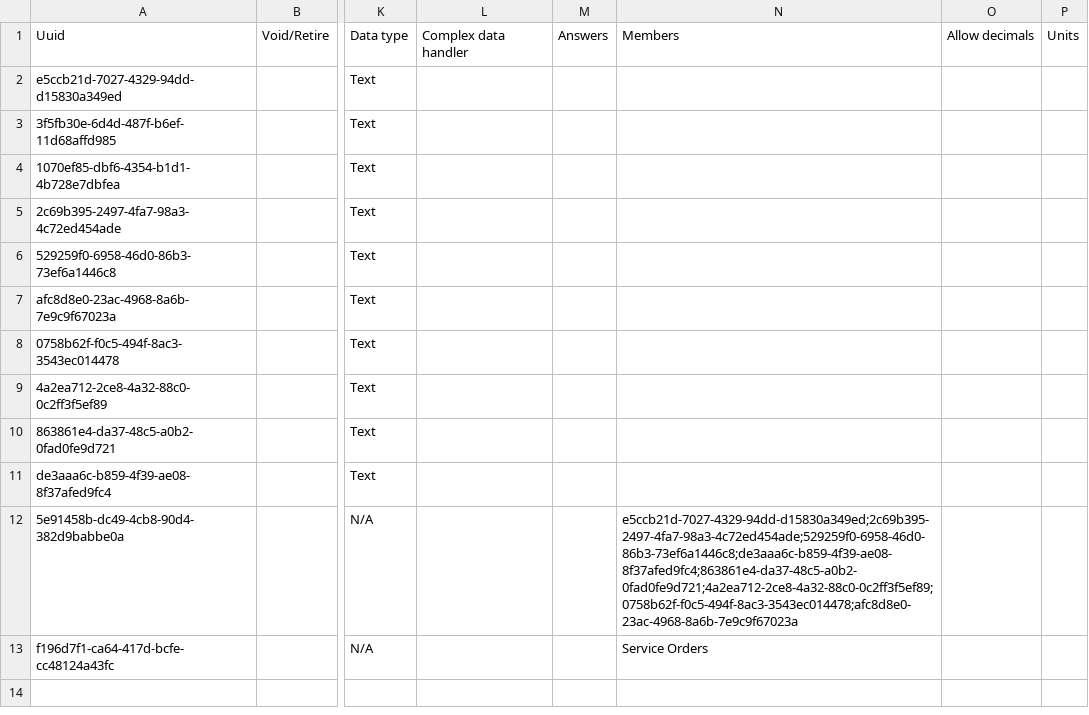
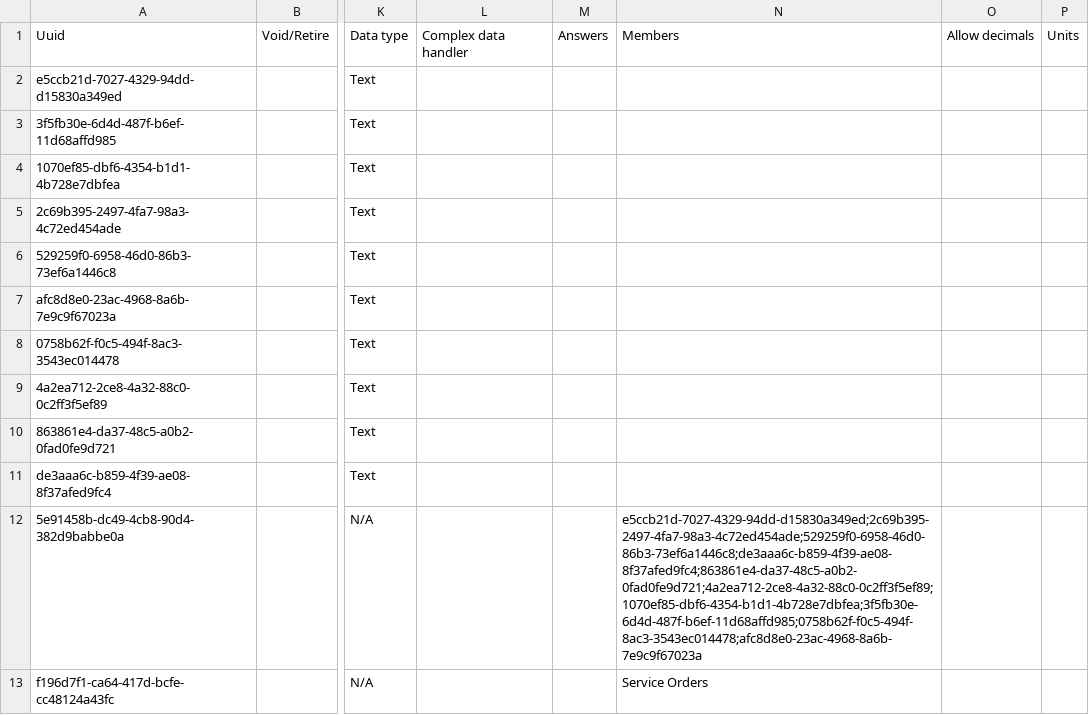
Before and after one commit to mekomsolutions/bahmni-distro-c2c, a CSV file: configs/openmrs/initializer/concepts/services.csv, drawn as a sheet; only a part is shown, gaps mark what is left out; the diff names each change by its address in the sheet, - before the commit and + after, or states it on an @@ line.

Commit message:
C2C-371: Add UUIDs for 'Nebulization' and 'Urethral catheterization' to 'Service Orders' concept (#30)

```diff
--- a/configs/openmrs/initializer/concepts/services.csv
+++ b/configs/openmrs/initializer/concepts/services.csv
-N12: e5ccb21d-7027-4329-94dd-d15830a349ed;2c69b395-2497-4fa7-98a3-4c72ed454ade;529259f0-6958-46d0-86b3-73ef6a1446c8;de3aaa6c-b859-4f39-ae08-8f37afed9fc4;863861e4-da37-48c5-a0b2-0fad0fe9d721;4a2ea712-2ce8-4a32-88c0-0c2ff3f5ef89;0758b62f-f0c5-494f-8ac3-3543ec014478;afc8d8e0-23ac-4968-8a6b-7e9c9f67023a
+N12: e5ccb21d-7027-4329-94dd-d15830a349ed;2c69b395-2497-4fa7-98a3-4c72ed454ade;529259f0-6958-46d0-86b3-73ef6a1446c8;de3aaa6c-b859-4f39-ae08-8f37afed9fc4;863861e4-da37-48c5-a0b2-0fad0fe9d721;4a2ea712-2ce8-4a32-88c0-0c2ff3f5ef89;1070ef85-dbf6-4354-b1d1-4b728e7dbfea;3f5fb30e-6d4d-487f-b6ef-11d68affd985;0758b62f-f0c5-494f-8ac3-3543ec014478;afc8d8e0-23ac-4968-8a6b-7e9c9f67023a
```
